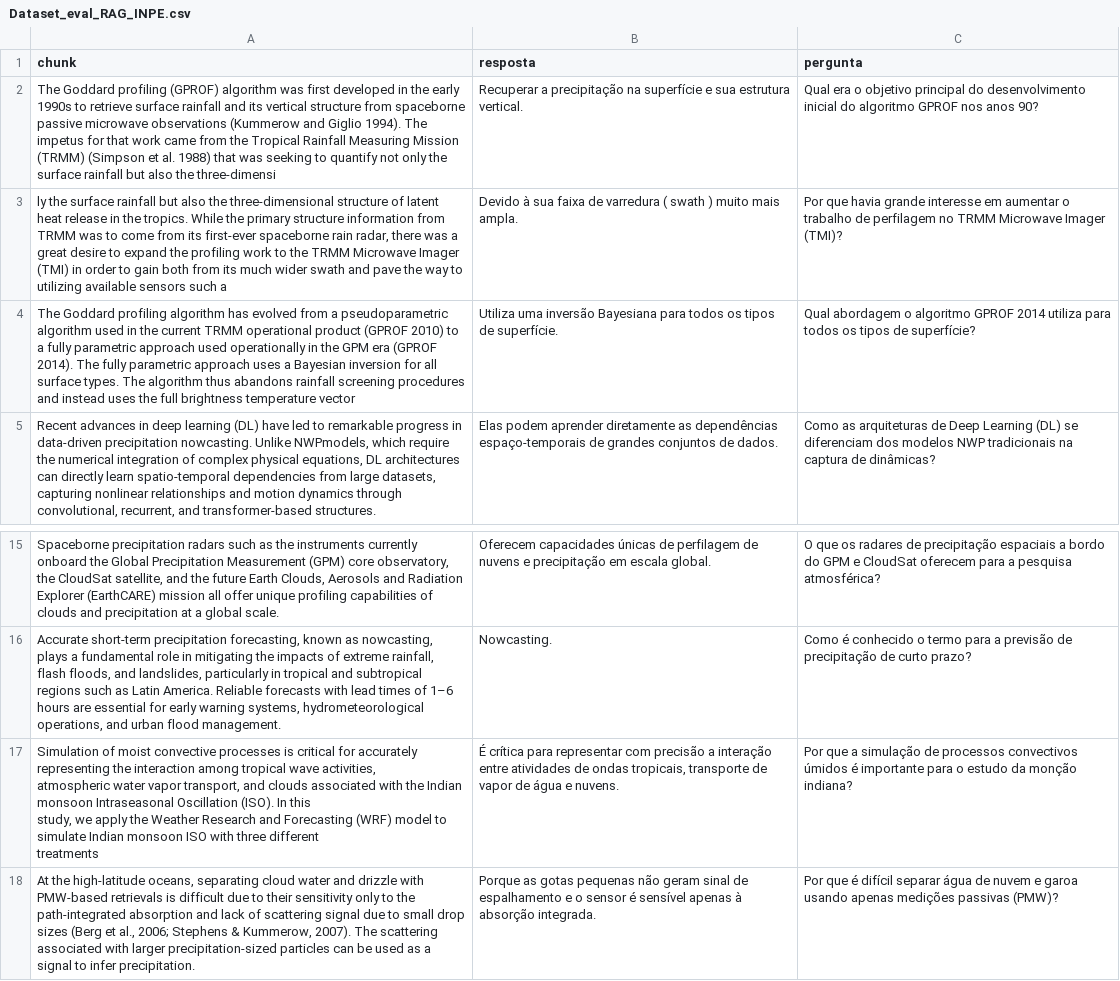
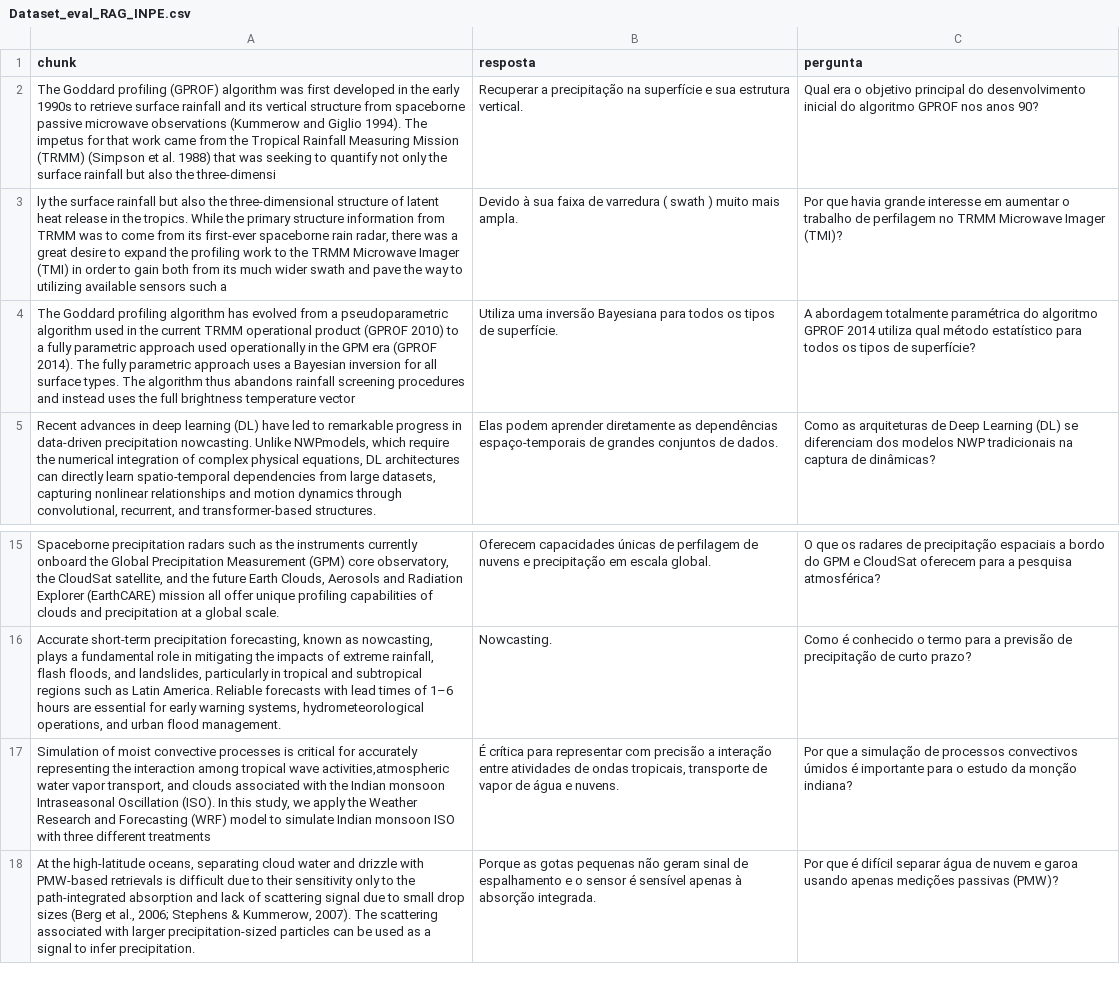
Before and after one commit to tiagoguilhermino/llminpe, a CSV file: Dataset_eval_RAG_INPE.csv, drawn as a sheet; only a part is shown, gaps mark what is left out; ↵ is a line break in a cell; the diff names each change by its address in the sheet, - before the commit and + after, or states it on an @@ line.

```diff
--- a/Dataset_eval_RAG_INPE.csv
+++ b/Dataset_eval_RAG_INPE.csv
-C4 (pergunta): Qual abordagem o algoritmo GPROF 2014 utiliza para todos…
+C4 (pergunta): A abordagem totalmente paramétrica do algoritmo GPROF 2014 utiliza qual método estatístico para todos…
-A17 (chunk): …tropical wave activities, ↵ atmospheric water vapor…
+A17 (chunk): …tropical wave activities,atmospheric water vapor…
```
Also changed, not shown: 5 other files.
